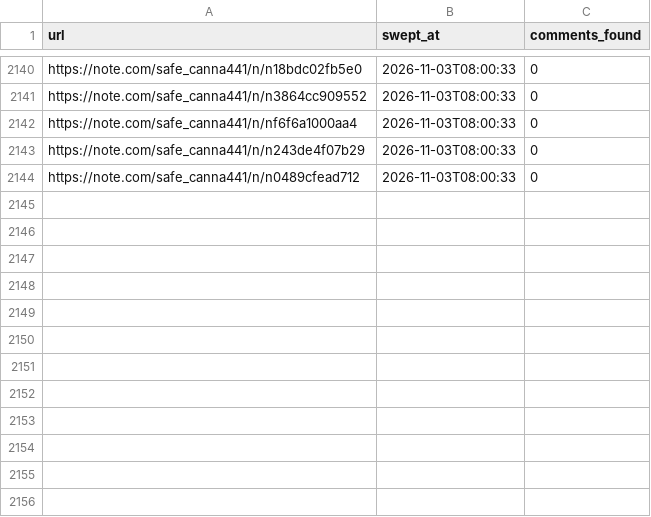
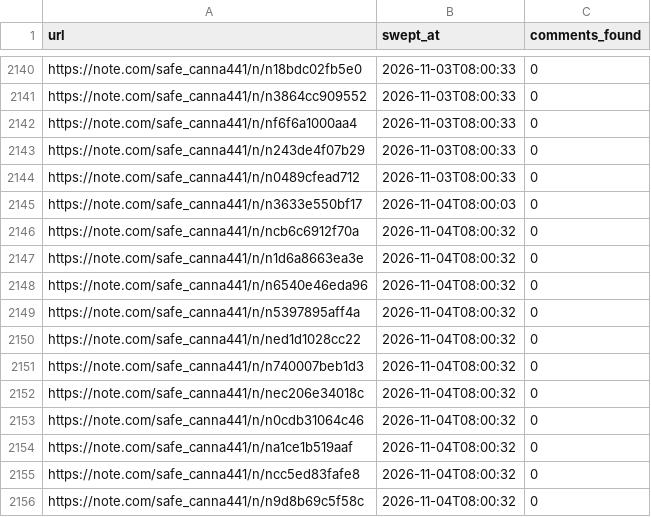
Before and after one commit to tyutyutakokaina81-netizen/agent-team, a TSV file: ops/comments/_sweep.tsv, drawn as a sheet; only a part is shown, gaps mark what is left out; the diff names each change by its address in the sheet, - before the commit and + after, or states it on an @@ line.

```diff
--- a/ops/comments/_sweep.tsv
+++ b/ops/comments/_sweep.tsv
+row 2145: https://note.com/safe_canna441/n/n3633e550bf17 | 2026-11-04T08:00:03 | 0
+row 2146: https://note.com/safe_canna441/n/ncb6c6912f70a | 2026-11-04T08:00:32 | 0
+row 2147: https://note.com/safe_canna441/n/n1d6a8663ea3e | 2026-11-04T08:00:32 | 0
+row 2148: https://note.com/safe_canna441/n/n6540e46eda96 | 2026-11-04T08:00:32 | 0
+row 2149: https://note.com/safe_canna441/n/n5397895aff4a | 2026-11-04T08:00:32 | 0
+row 2150: https://note.com/safe_canna441/n/ned1d1028cc22 | 2026-11-04T08:00:32 | 0
+row 2151: https://note.com/safe_canna441/n/n740007beb1d3 | 2026-11-04T08:00:32 | 0
+row 2152: https://note.com/safe_canna441/n/nec206e34018c | 2026-11-04T08:00:32 | 0
+row 2153: https://note.com/safe_canna441/n/n0cdb31064c46 | 2026-11-04T08:00:32 | 0
+row 2154: https://note.com/safe_canna441/n/na1ce1b519aaf | 2026-11-04T08:00:32 | 0
+row 2155: https://note.com/safe_canna441/n/ncc5ed83fafe8 | 2026-11-04T08:00:32 | 0
+row 2156: https://note.com/safe_canna441/n/n9d8b69c5f58c | 2026-11-04T08:00:32 | 0
```
Also changed, not shown: 11 other files.
